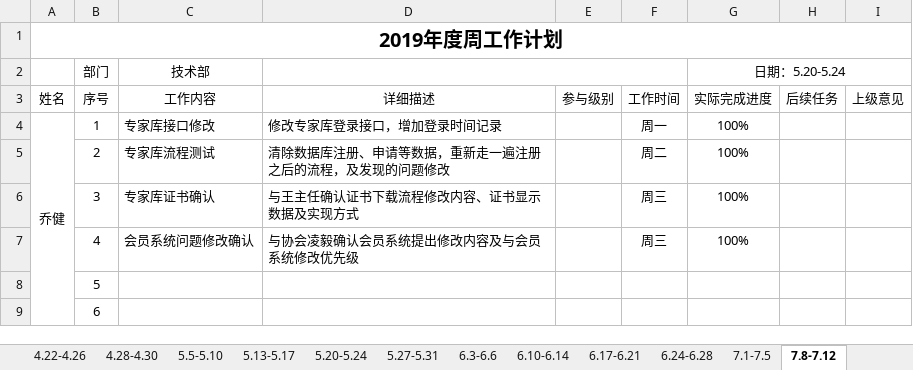
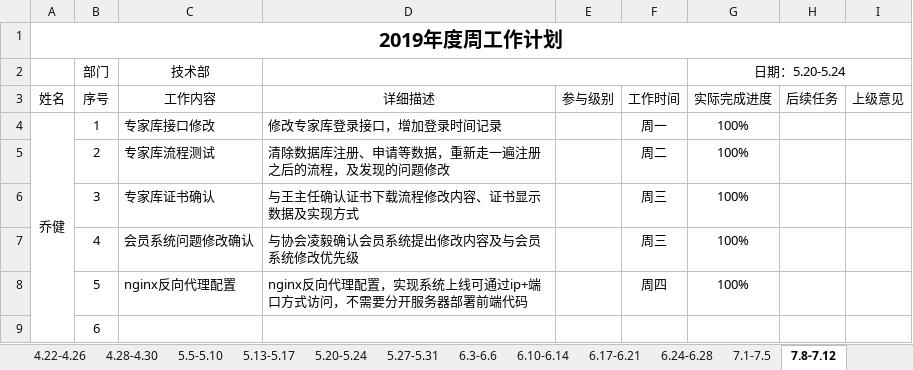
Before and after one commit to qiaojian0907/weekReport, an Excel workbook: 技术部周报.xlsx, sheet 7.8-7.12, drawn as a sheet; values as stored, in another font and other column widths than the file's, no borders; the diff names each change by its address in the sheet, - before the commit and + after, or states it on an @@ line.

Commit message:
周报

```diff
--- a/技术部周报.xlsx (sheet 7.8-7.12)
+++ b/技术部周报.xlsx (sheet 7.8-7.12)
-C8 (技术部): (empty)
+C8 (技术部): nginx反向代理配置
-D8: (empty)
+D8: nginx反向代理配置，实现系统上线可通过ip+端口方式访问，不需要分开服务器部署前端代码
-F8: (empty)
+F8: 周四
-G8 (日期：5.20-5.24): (empty)
+G8 (日期：5.20-5.24): 100%
```
